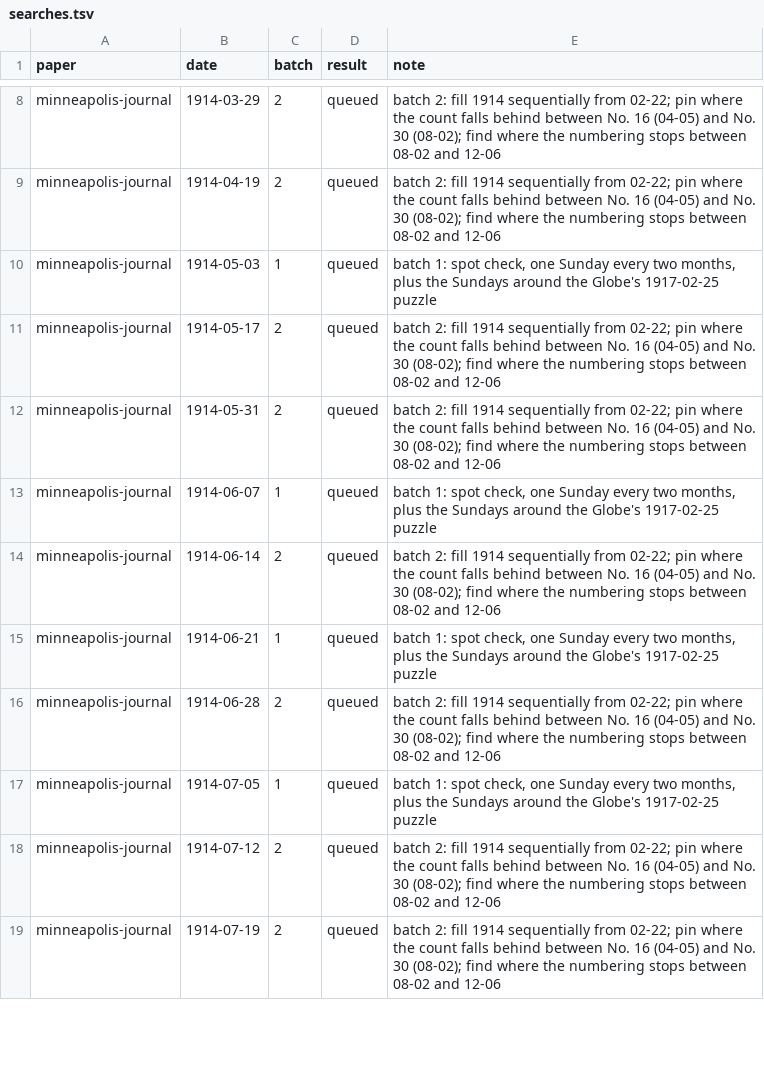
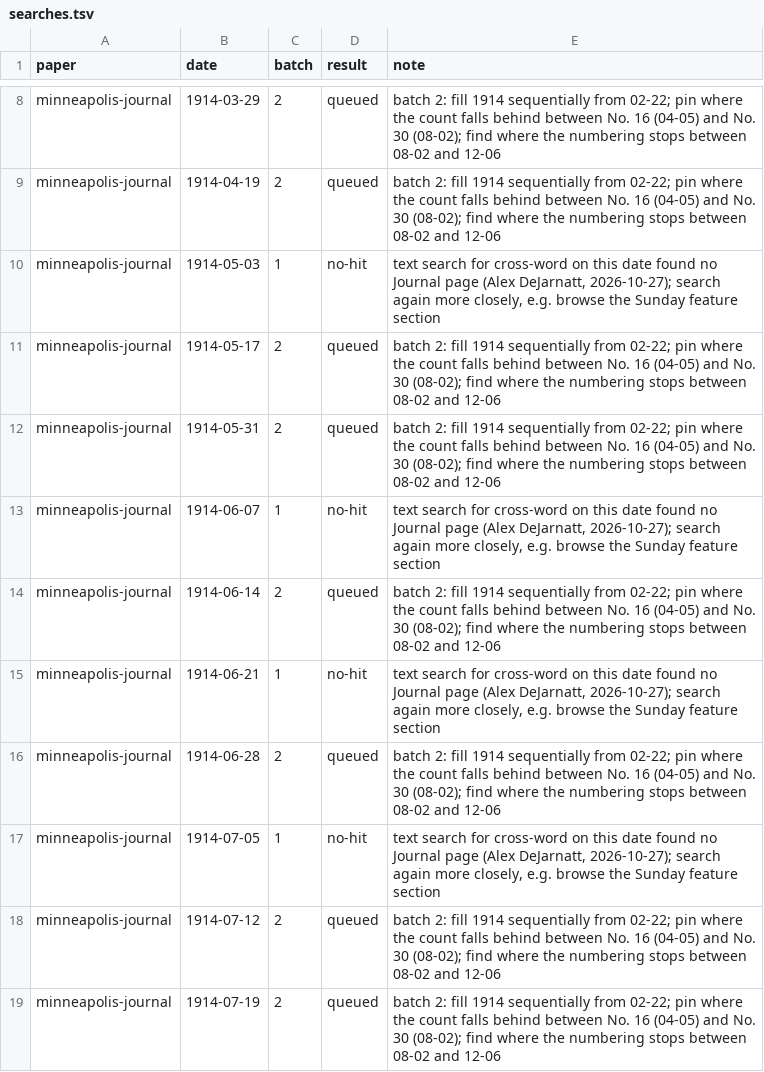
Before and after one commit to EveryPuzzleProject/newyorkworld, a TSV file: searches.tsv, drawn as a sheet; only a part is shown, gaps mark what is left out; the diff covers the shown part only.

```diff
--- a/searches.tsv
+++ b/searches.tsv
@@ -9,10 +9,10 @@ minneapolis-journal	1914-03-29	2	queued	batch 2: fill 1914 sequentially from 02-
 minneapolis-journal	1914-04-19	2	queued	batch 2: fill 1914 sequentially from 02-22; pin where the count falls behind between No. 16 (04-05) and No. 30 (08-02); find where the numbering stops between 08-02 and 12-06
-minneapolis-journal	1914-05-03	1	queued	batch 1: spot check, one Sunday every two months, plus the Sundays around the Globe's 1917-02-25 puzzle
+minneapolis-journal	1914-05-03	1	no-hit	text search for cross-word on this date found no Journal page (Alex DeJarnatt, 2026-10-27); search again more closely, e.g. browse the Sunday feature section
 minneapolis-journal	1914-05-17	2	queued	batch 2: fill 1914 sequentially from 02-22; pin where the count falls behind between No. 16 (04-05) and No. 30 (08-02); find where the numbering stops between 08-02 and 12-06
 minneapolis-journal	1914-05-31	2	queued	batch 2: fill 1914 sequentially from 02-22; pin where the count falls behind between No. 16 (04-05) and No. 30 (08-02); find where the numbering stops between 08-02 and 12-06
-minneapolis-journal	1914-06-07	1	queued	batch 1: spot check, one Sunday every two months, plus the Sundays around the Globe's 1917-02-25 puzzle
+minneapolis-journal	1914-06-07	1	no-hit	text search for cross-word on this date found no Journal page (Alex DeJarnatt, 2026-10-27); search again more closely, e.g. browse the Sunday feature section
 minneapolis-journal	1914-06-14	2	queued	batch 2: fill 1914 sequentially from 02-22; pin where the count falls behind between No. 16 (04-05) and No. 30 (08-02); find where the numbering stops between 08-02 and 12-06
-minneapolis-journal	1914-06-21	1	queued	batch 1: spot check, one Sunday every two months, plus the Sundays around the Globe's 1917-02-25 puzzle
+minneapolis-journal	1914-06-21	1	no-hit	text search for cross-word on this date found no Journal page (Alex DeJarnatt, 2026-10-27); search again more closely, e.g. browse the Sunday feature section
 minneapolis-journal	1914-06-28	2	queued	batch 2: fill 1914 sequentially from 02-22; pin where the count falls behind between No. 16 (04-05) and No. 30 (08-02); find where the numbering stops between 08-02 and 12-06
-minneapolis-journal	1914-07-05	1	queued	batch 1: spot check, one Sunday every two months, plus the Sundays around the Globe's 1917-02-25 puzzle
+minneapolis-journal	1914-07-05	1	no-hit	text search for cross-word on this date found no Journal page (Alex DeJarnatt, 2026-10-27); search again more closely, e.g. browse the Sunday feature section
 minneapolis-journal	1914-07-12	2	queued	batch 2: fill 1914 sequentially from 02-22; pin where the count falls behind between No. 16 (04-05) and No. 30 (08-02); find where the numbering stops between 08-02 and 12-06
```
Also changed, not shown: 32 edited cells elsewhere in this file.
